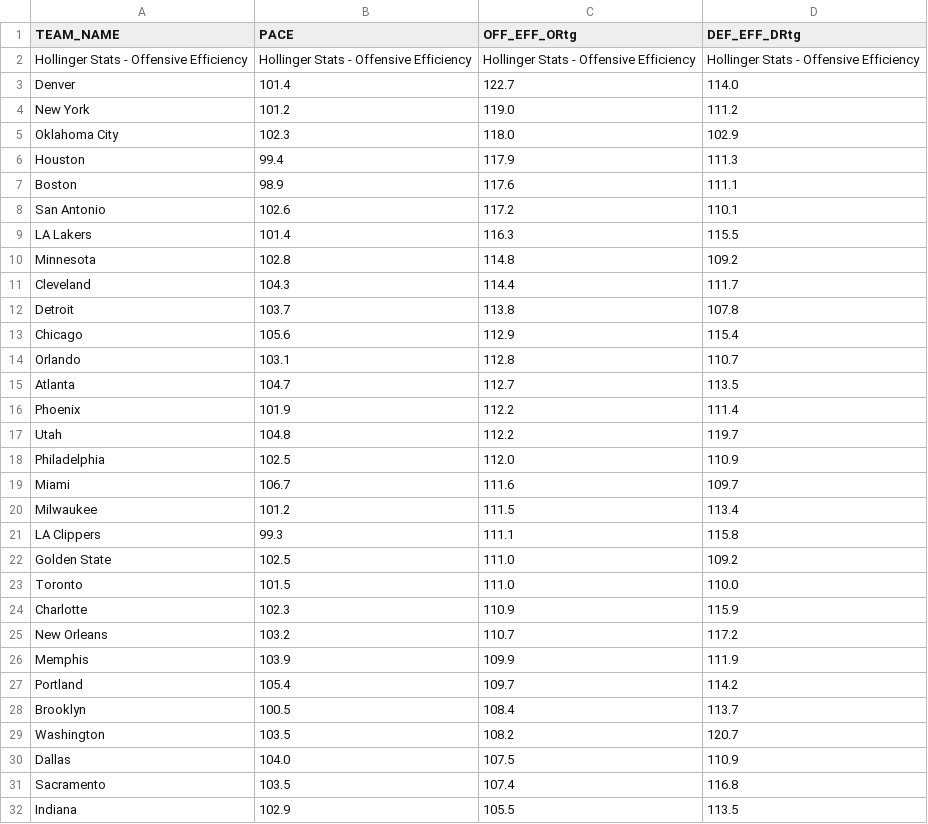
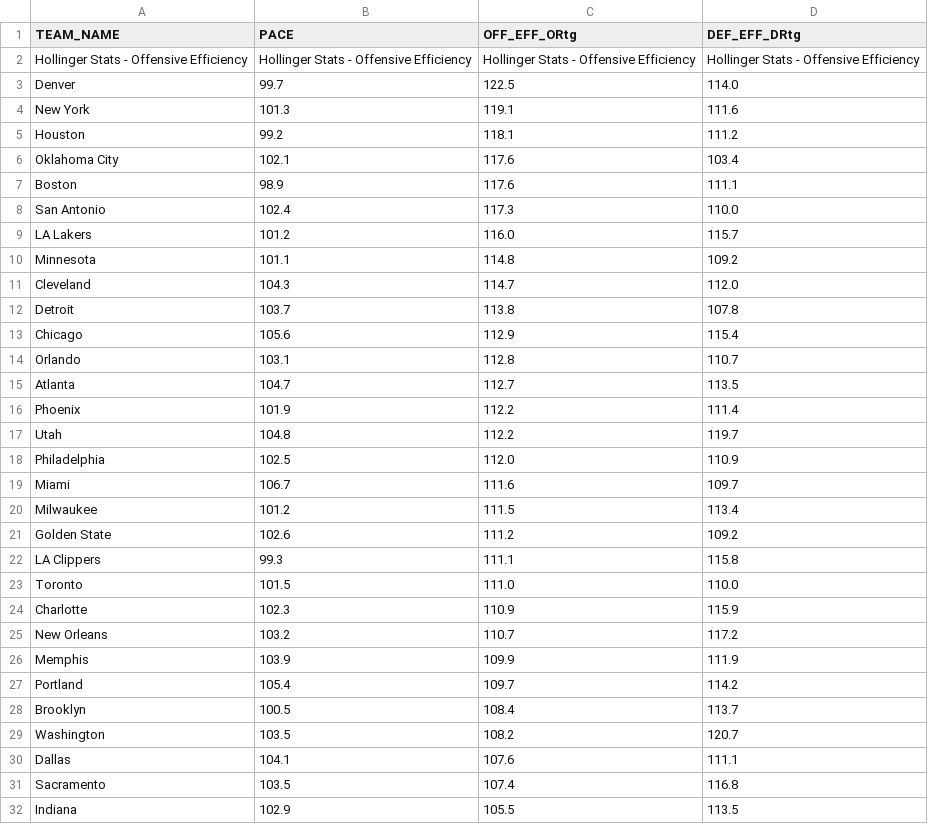
Before and after one commit to Daniel-CM327/NBA-Team-Efficiency, a CSV file: nba_team_efficiency.csv, drawn as a sheet.

```diff
--- a/nba_team_efficiency.csv
+++ b/nba_team_efficiency.csv
@@ -2,11 +2,11 @@ TEAM_NAME,PACE,OFF_EFF_ORtg,DEF_EFF_DRtg
 Hollinger Stats - Offensive Efficiency,Hollinger Stats - Offensive Efficiency,Hollinger Stats - Offensive Efficiency,Hollinger Stats - Offensive Efficiency
-Denver,101.4,122.7,114.0
-New York,101.2,119.0,111.2
-Oklahoma City,102.3,118.0,102.9
-Houston,99.4,117.9,111.3
+Denver,99.7,122.5,114.0
+New York,101.3,119.1,111.6
+Houston,99.2,118.1,111.2
+Oklahoma City,102.1,117.6,103.4
 Boston,98.9,117.6,111.1
-San Antonio,102.6,117.2,110.1
-LA Lakers,101.4,116.3,115.5
-Minnesota,102.8,114.8,109.2
-Cleveland,104.3,114.4,111.7
+San Antonio,102.4,117.3,110.0
+LA Lakers,101.2,116.0,115.7
+Minnesota,101.1,114.8,109.2
+Cleveland,104.3,114.7,112.0
 Detroit,103.7,113.8,107.8
@@ -20,4 +20,4 @@ Miami,106.7,111.6,109.7
 Milwaukee,101.2,111.5,113.4
+Golden State,102.6,111.2,109.2
 LA Clippers,99.3,111.1,115.8
-Golden State,102.5,111.0,109.2
 Toronto,101.5,111.0,110.0
@@ -29,3 +29,3 @@ Brooklyn,100.5,108.4,113.7
 Washington,103.5,108.2,120.7
-Dallas,104.0,107.5,110.9
+Dallas,104.1,107.6,111.1
 Sacramento,103.5,107.4,116.8
```
